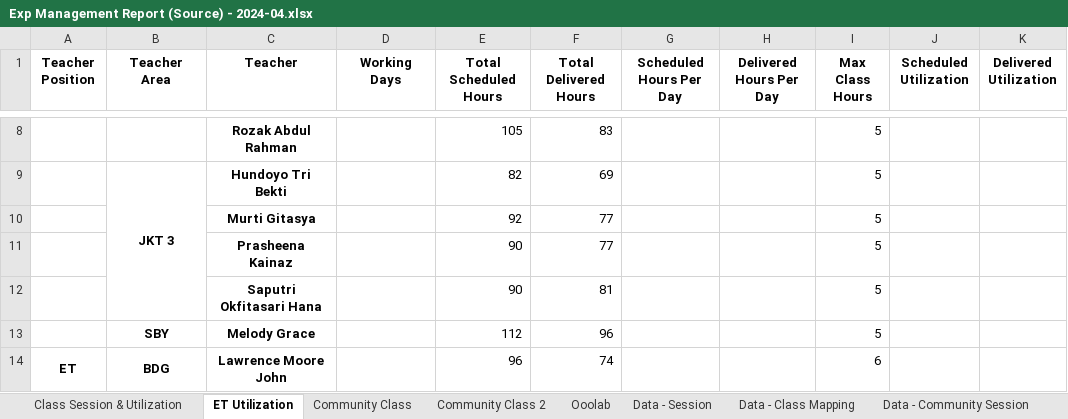
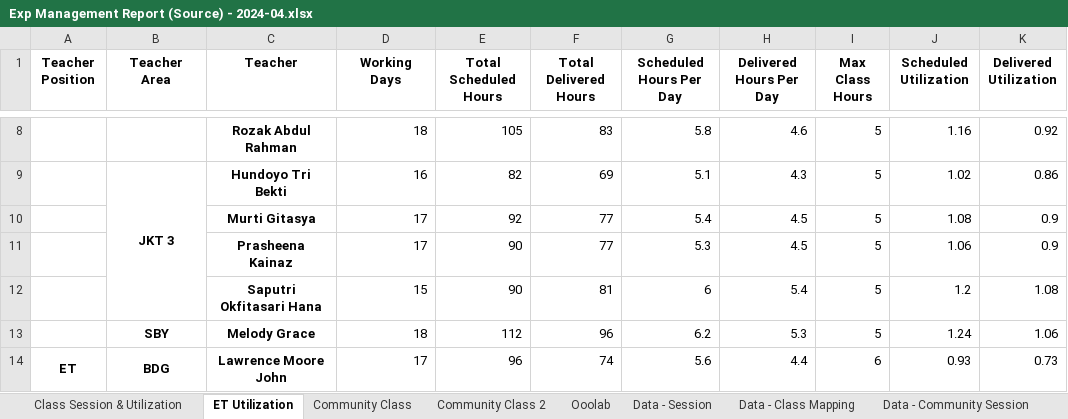
Before and after one commit to danjelito/wse-exp-manag-report, an Excel workbook: output/Exp Management Report (Source) - 2024-04.xlsx, sheet ET Utilization, drawn as a sheet; only a part is shown, gaps mark what is left out; values as stored, in another font and other column widths than the file's, no borders; the diff covers the shown part only; the diff names each change by its address in the sheet, - before the commit and + after, or states it on an @@ line.

```diff
--- a/output/Exp Management Report (Source) - 2024-04.xlsx (sheet ET Utilization)
+++ b/output/Exp Management Report (Source) - 2024-04.xlsx (sheet ET Utilization)
-D8 (Working Days): (empty)
+D8 (Working Days): 18
-G8 (Scheduled Hours Per Day): (empty)
+G8 (Scheduled Hours Per Day): 5.8
-H8 (Delivered Hours Per Day): (empty)
+H8 (Delivered Hours Per Day): 4.6
-J8 (Scheduled Utilization): (empty)
+J8 (Scheduled Utilization): 1.16
-K8 (Delivered Utilization): (empty)
+K8 (Delivered Utilization): 0.92
-D9 (Working Days): (empty)
+D9 (Working Days): 16
-G9 (Scheduled Hours Per Day): (empty)
+G9 (Scheduled Hours Per Day): 5.1
-H9 (Delivered Hours Per Day): (empty)
+H9 (Delivered Hours Per Day): 4.3
-J9 (Scheduled Utilization): (empty)
+J9 (Scheduled Utilization): 1.02
-K9 (Delivered Utilization): (empty)
+K9 (Delivered Utilization): 0.86
-D10:D11 (Working Days): (empty)
+D10:D11 (Working Days): 17
-G10 (Scheduled Hours Per Day): (empty)
+G10 (Scheduled Hours Per Day): 5.4
-H10:H11 (Delivered Hours Per Day): (empty)
+H10:H11 (Delivered Hours Per Day): 4.5
-J10 (Scheduled Utilization): (empty)
+J10 (Scheduled Utilization): 1.08
-K10:K11 (Delivered Utilization): (empty)
+K10:K11 (Delivered Utilization): 0.9
-G11 (Scheduled Hours Per Day): (empty)
+G11 (Scheduled Hours Per Day): 5.3
-J11 (Scheduled Utilization): (empty)
+J11 (Scheduled Utilization): 1.06
-D12 (Working Days): (empty)
+D12 (Working Days): 15
-G12 (Scheduled Hours Per Day): (empty)
+G12 (Scheduled Hours Per Day): 6
-H12 (Delivered Hours Per Day): (empty)
+H12 (Delivered Hours Per Day): 5.4
-J12 (Scheduled Utilization): (empty)
+J12 (Scheduled Utilization): 1.2
-K12 (Delivered Utilization): (empty)
+K12 (Delivered Utilization): 1.08
-D13 (Working Days): (empty)
+D13 (Working Days): 18
-G13 (Scheduled Hours Per Day): (empty)
+G13 (Scheduled Hours Per Day): 6.2
-H13 (Delivered Hours Per Day): (empty)
+H13 (Delivered Hours Per Day): 5.3
-J13 (Scheduled Utilization): (empty)
+J13 (Scheduled Utilization): 1.24
-K13 (Delivered Utilization): (empty)
+K13 (Delivered Utilization): 1.06
-D14 (Working Days): (empty)
+D14 (Working Days): 17
-G14 (Scheduled Hours Per Day): (empty)
+G14 (Scheduled Hours Per Day): 5.6
-H14 (Delivered Hours Per Day): (empty)
+H14 (Delivered Hours Per Day): 4.4
-J14 (Scheduled Utilization): (empty)
+J14 (Scheduled Utilization): 0.93
-K14 (Delivered Utilization): (empty)
+K14 (Delivered Utilization): 0.73
```
Also changed, not shown: 115 edited cells elsewhere in this sheet, 9 other files.
